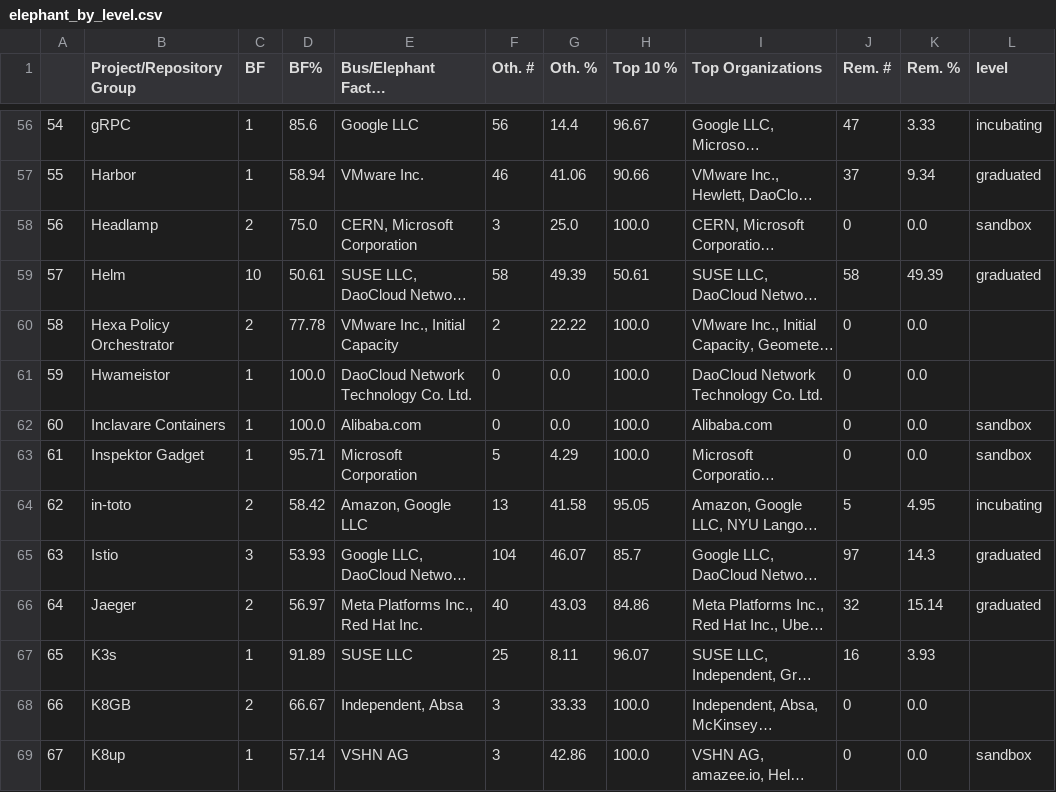
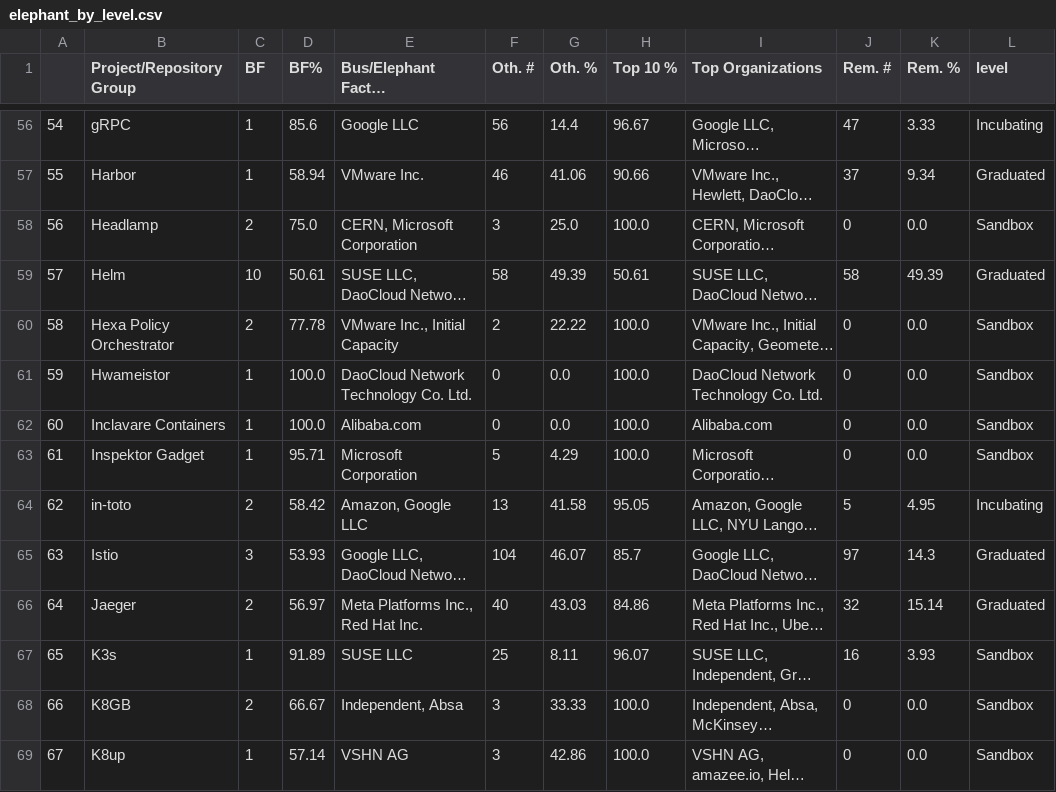
Before and after one commit to geekygirldawn/k8s_data, a CSV file: datasets/bus-elephant_cncf/elephant_by_level.csv, drawn as a sheet; only a part is shown, gaps mark what is left out; long unchanged cells end in …; the diff covers the shown part only; the diff names each change by its address in the sheet, - before the commit and + after, or states it on an @@ line.

```diff
--- a/datasets/bus-elephant_cncf/elephant_by_level.csv
+++ b/datasets/bus-elephant_cncf/elephant_by_level.csv
-L56 (level): incubating
+L56 (level): Incubating
-L57 (level): graduated
+L57 (level): Graduated
-L58 (level): sandbox
+L58 (level): Sandbox
-L59 (level): graduated
+L59 (level): Graduated
-L60:L61 (level): (empty)
+L60:L61 (level): Sandbox
-L62:L63 (level): sandbox
+L62:L63 (level): Sandbox
-L64 (level): incubating
+L64 (level): Incubating
-L65:L66 (level): graduated
+L65:L66 (level): Graduated
-L67:L68 (level): (empty)
+L67:L68 (level): Sandbox
-L69 (level): sandbox
+L69 (level): Sandbox
```
Also changed, not shown: 152 edited cells elsewhere in this file, datasets/bus-elephant_cncf/bus_by_level.csv.
